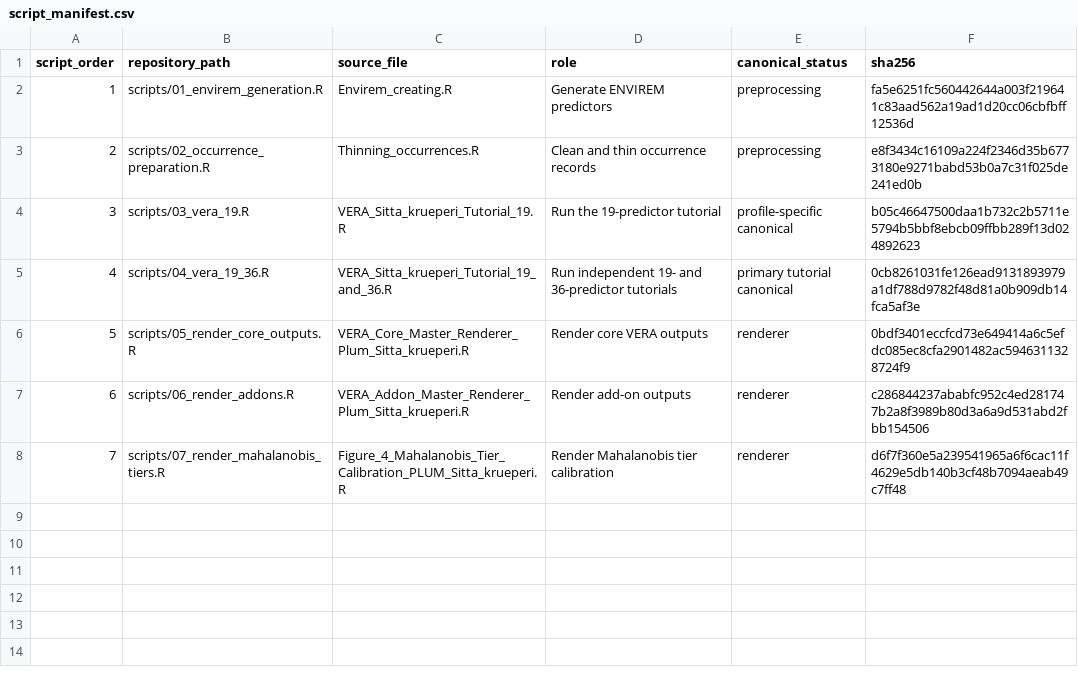
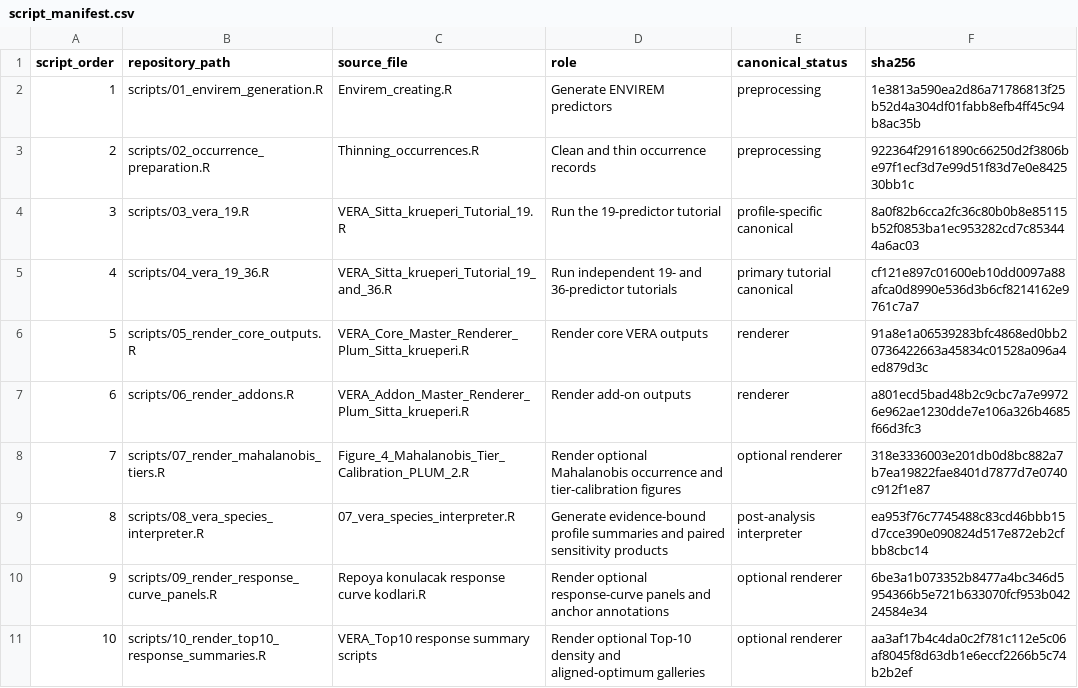
Before and after one commit to gok-wolf/VERA-climate-diagnostics, a CSV file: metadata/script_manifest.csv, drawn as a sheet.

Commit message:
Add Species Interpreter and optional VERA figure renderers

```diff
--- a/metadata/script_manifest.csv
+++ b/metadata/script_manifest.csv
@@ -1,8 +1,11 @@
 script_order,repository_path,source_file,role,canonical_status,sha256
-1,scripts/01_envirem_generation.R,Envirem_creating.R,Generate ENVIREM predictors,preprocessing,fa5e6251fc560442644a003f219641c83aad562a19ad1d20cc06cbfbff12536d
-2,scripts/02_occurrence_preparation.R,Thinning_occurrences.R,Clean and thin occurrence records,preprocessing,e8f3434c16109a224f2346d35b6773180e9271babd53b0a7c31f025de241ed0b
-3,scripts/03_vera_19.R,VERA_Sitta_krueperi_Tutorial_19.R,Run the 19-predictor tutorial,profile-specific canonical,b05c46647500daa1b732c2b5711e5794b5bbf8ebcb09ffbb289f13d024892623
-4,scripts/04_vera_19_36.R,VERA_Sitta_krueperi_Tutorial_19_and_36.R,Run independent 19- and 36-predictor tutorials,primary tutorial canonical,0cb8261031fe126ead9131893979a1df788d9782f48d81a0b909db14fca5af3e
-5,scripts/05_render_core_outputs.R,VERA_Core_Master_Renderer_Plum_Sitta_krueperi.R,Render core VERA outputs,renderer,0bdf3401eccfcd73e649414a6c5efdc085ec8cfa2901482ac5946311328724f9
-6,scripts/06_render_addons.R,VERA_Addon_Master_Renderer_Plum_Sitta_krueperi.R,Render add-on outputs,renderer,c286844237ababfc952c4ed281747b2a8f3989b80d3a6a9d531abd2fbb154506
-7,scripts/07_render_mahalanobis_tiers.R,Figure_4_Mahalanobis_Tier_Calibration_PLUM_Sitta_krueperi.R,Render Mahalanobis tier calibration,renderer,d6f7f360e5a239541965a6f6cac11f4629e5db140b3cf48b7094aeab49c7ff48
+1,scripts/01_envirem_generation.R,Envirem_creating.R,Generate ENVIREM predictors,preprocessing,1e3813a590ea2d86a71786813f25b52d4a304df01fabb8efb4ff45c94b8ac35b
+2,scripts/02_occurrence_preparation.R,Thinning_occurrences.R,Clean and thin occurrence records,preprocessing,922364f29161890c66250d2f3806be97f1ecf3d7e99d51f83d7e0e842530bb1c
+3,scripts/03_vera_19.R,VERA_Sitta_krueperi_Tutorial_19.R,Run the 19-predictor tutorial,profile-specific canonical,8a0f82b6cca2fc36c80b0b8e85115b52f0853ba1ec953282cd7c853444a6ac03
+4,scripts/04_vera_19_36.R,VERA_Sitta_krueperi_Tutorial_19_and_36.R,Run independent 19- and 36-predictor tutorials,primary tutorial canonical,cf121e897c01600eb10dd0097a88afca0d8990e536d3b6cf8214162e9761c7a7
+5,scripts/05_render_core_outputs.R,VERA_Core_Master_Renderer_Plum_Sitta_krueperi.R,Render core VERA outputs,renderer,91a8e1a06539283bfc4868ed0bb20736422663a45834c01528a096a4ed879d3c
+6,scripts/06_render_addons.R,VERA_Addon_Master_Renderer_Plum_Sitta_krueperi.R,Render add-on outputs,renderer,a801ecd5bad48b2c9cbc7a7e99726e962ae1230dde7e106a326b4685f66d3fc3
+7,scripts/07_render_mahalanobis_tiers.R,Figure_4_Mahalanobis_Tier_Calibration_PLUM_2.R,Render optional Mahalanobis occurrence and tier-calibration figures,optional renderer,318e3336003e201db0d8bc882a7b7ea19822fae8401d7877d7e0740c912f1e87
+8,scripts/08_vera_species_interpreter.R,07_vera_species_interpreter.R,Generate evidence-bound profile summaries and paired sensitivity products,post-analysis interpreter,ea953f76c7745488c83cd46bbb15d7cce390e090824d517e872eb2cfbb8cbc14
+9,scripts/09_render_response_curve_panels.R,Repoya konulacak response curve kodlari.R,Render optional response-curve panels and anchor annotations,optional renderer,6be3a1b073352b8477a4bc346d5954366b5e721b633070fcf953b04224584e34
+10,scripts/10_render_top10_response_summaries.R,VERA_Top10 response summary scripts,Render optional Top-10 density and aligned-optimum galleries,optional renderer,aa3af17b4c4da0c2f781c112e5c06af8045f8d63db1e6eccf2266b5c74b2b2ef
```
Also changed, not shown: metadata/package_requirements.csv, 7 other files.
